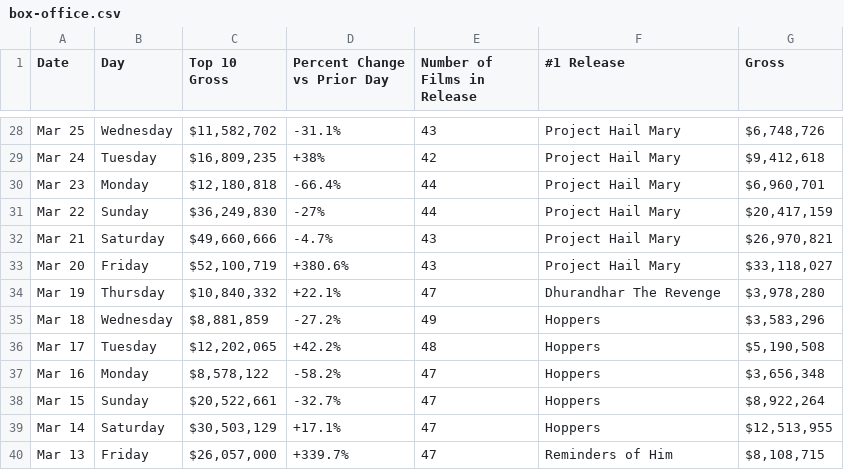
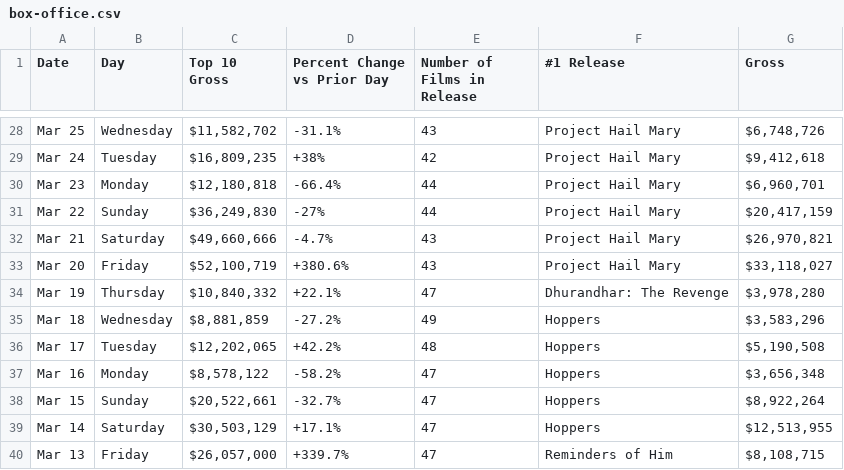
Before and after one commit to kylieklifton/Domestic-US-Box-Office, a CSV file: box-office.csv, drawn as a sheet; only a part is shown, gaps mark what is left out.

```diff
--- a/box-office.csv
+++ b/box-office.csv
@@ -33,3 +33,3 @@ Mar 21,Saturday,"$49,660,666",-4.7%,43,Project Hail Mary,"$26,970,821"
 Mar 20,Friday,"$52,100,719",+380.6%,43,Project Hail Mary,"$33,118,027"
-Mar 19,Thursday,"$10,840,332",+22.1%,47,Dhurandhar The Revenge,"$3,978,280"
+Mar 19,Thursday,"$10,840,332",+22.1%,47,Dhurandhar: The Revenge,"$3,978,280"
 Mar 18,Wednesday,"$8,881,859",-27.2%,49,Hoppers,"$3,583,296"
```
